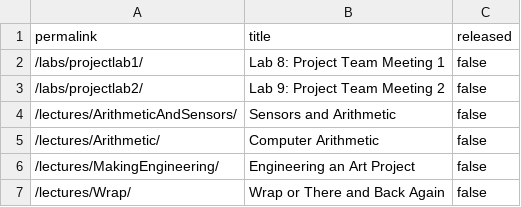
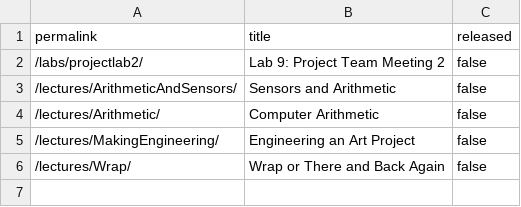
Before and after one commit to waitlamp/My_CS107e_Assignments, a CSV file: _data/unreleased.csv, drawn as a sheet.

```diff
--- a/_data/unreleased.csv
+++ b/_data/unreleased.csv
@@ -1,3 +1,2 @@
 permalink,title,released
-"/labs/projectlab1/","Lab 8: Project Team Meeting 1",false
 "/labs/projectlab2/","Lab 9: Project Team Meeting 2",false
```
Also changed, not shown: 2 other files.
